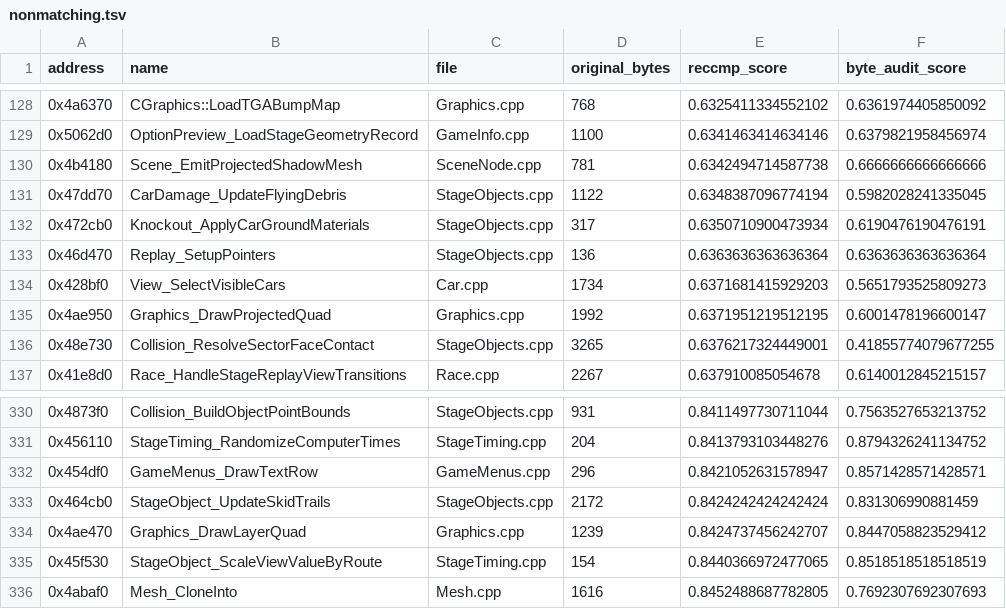
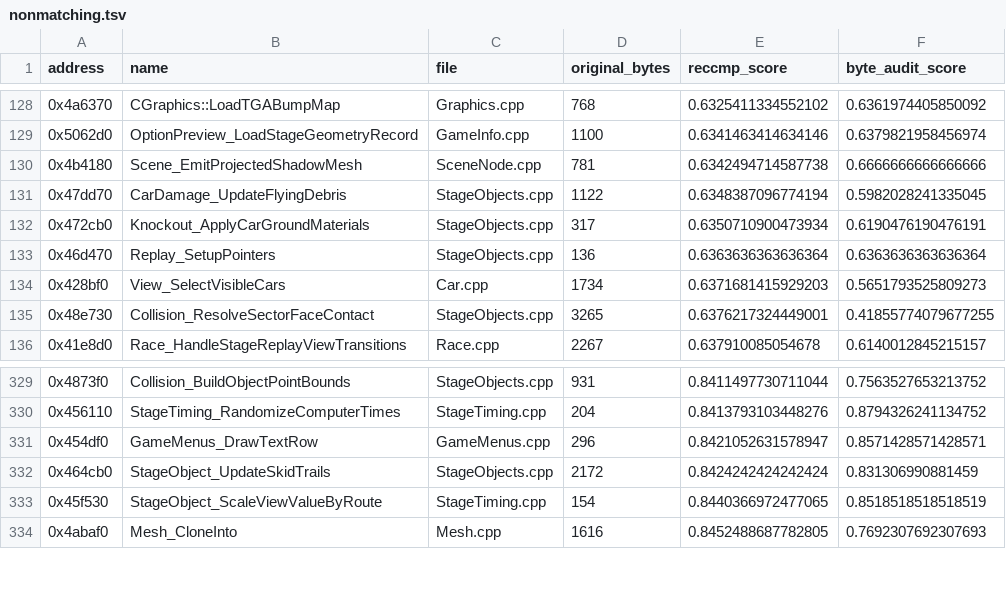
Before and after one commit to pablocpas/CMR2Decomp, a TSV file: CMR2PROGRESS/nonmatching.tsv, drawn as a sheet; only a part is shown, gaps mark what is left out; the diff names each change by its address in the sheet, - before the commit and + after, or states it on an @@ line.

```diff
--- a/CMR2PROGRESS/nonmatching.tsv
+++ b/CMR2PROGRESS/nonmatching.tsv
-row 135: 0x4ae950 | Graphics_DrawProjectedQuad | Graphics.cpp | 1992 | 0.6371951219512195 | 0.6001478196600147
-row 334: 0x4ae470 | Graphics_DrawLayerQuad | Graphics.cpp | 1239 | 0.8424737456242707 | 0.8447058823529412
```
Also changed, not shown: 6 other files.
